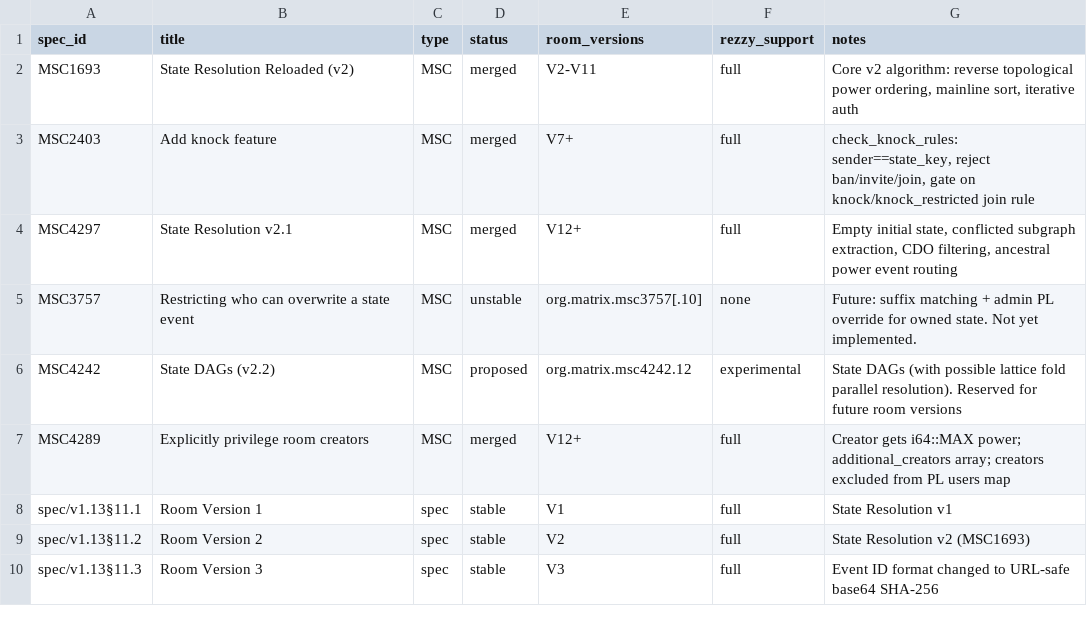
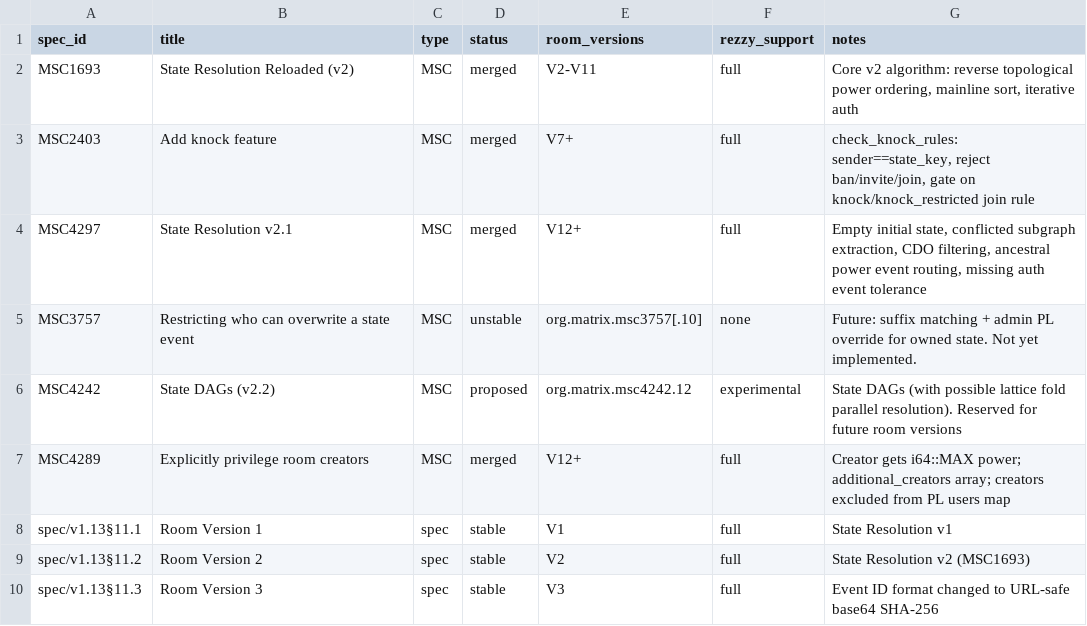
Before and after one commit to gamesguru/rezzy, a CSV file: docs/spec_coverage.csv, drawn as a sheet; only a part is shown.

Commit message:
docs: update spec coverage and auth rules audit for recent fixes

```diff
--- a/docs/spec_coverage.csv
+++ b/docs/spec_coverage.csv
@@ -3,3 +3,3 @@ MSC1693,State Resolution Reloaded (v2),MSC,merged,V2-V11,full,"Core v2 algorithm
 MSC2403,Add knock feature,MSC,merged,V7+,full,"check_knock_rules: sender==state_key, reject ban/invite/join, gate on knock/knock_restricted join rule"
-MSC4297,State Resolution v2.1,MSC,merged,V12+,full,"Empty initial state, conflicted subgraph extraction, CDO filtering, ancestral power event routing"
+MSC4297,State Resolution v2.1,MSC,merged,V12+,full,"Empty initial state, conflicted subgraph extraction, CDO filtering, ancestral power event routing, missing auth event tolerance"
 MSC3757,Restricting who can overwrite a state event,MSC,unstable,org.matrix.msc3757[.10],none,"Future: suffix matching + admin PL override for owned state. Not yet implemented."
```
Also changed, not shown: 1 other file.
